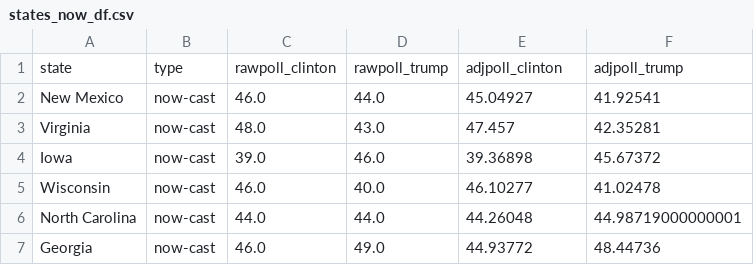
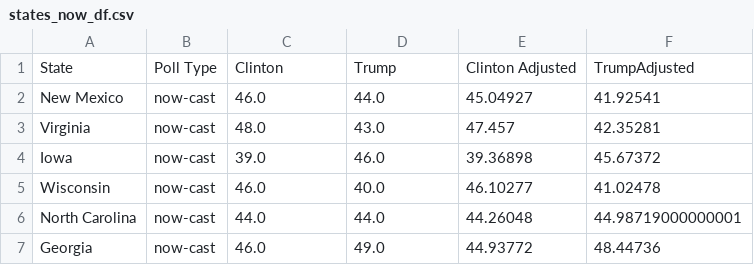
Before and after one commit to jobongie/ETL, a CSV file: data/states_now_df.csv, drawn as a sheet; only a part is shown; removed rows and columns are numbered as before the commit, all else as after; the diff names each change by its address in the sheet, - before the commit and + after, or states it on an @@ line.

```diff
--- a/data/states_now_df.csv
+++ b/data/states_now_df.csv
-row 1: state | type | rawpoll_clinton | rawpoll_trump | adjpoll_clinton | adjpoll_trump
+row 1: State | Poll Type | Clinton | Trump | Clinton Adjusted | TrumpAdjusted
```
Also changed, not shown: 2 other files.
